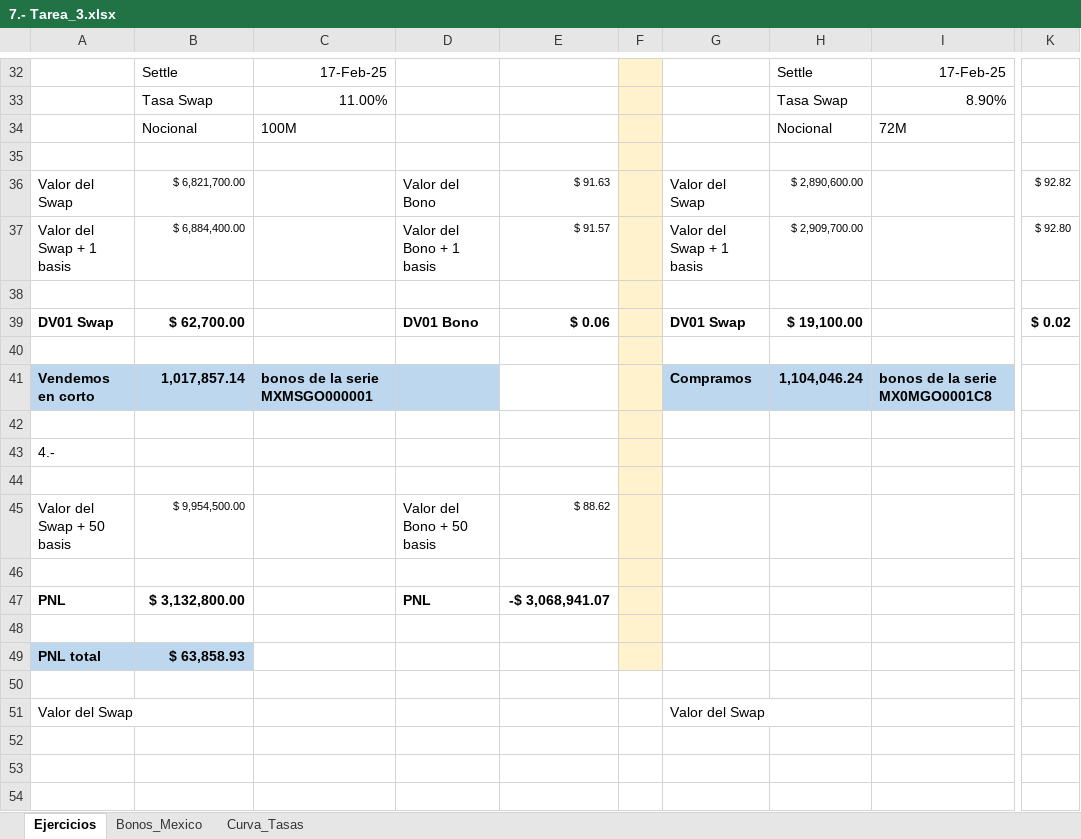
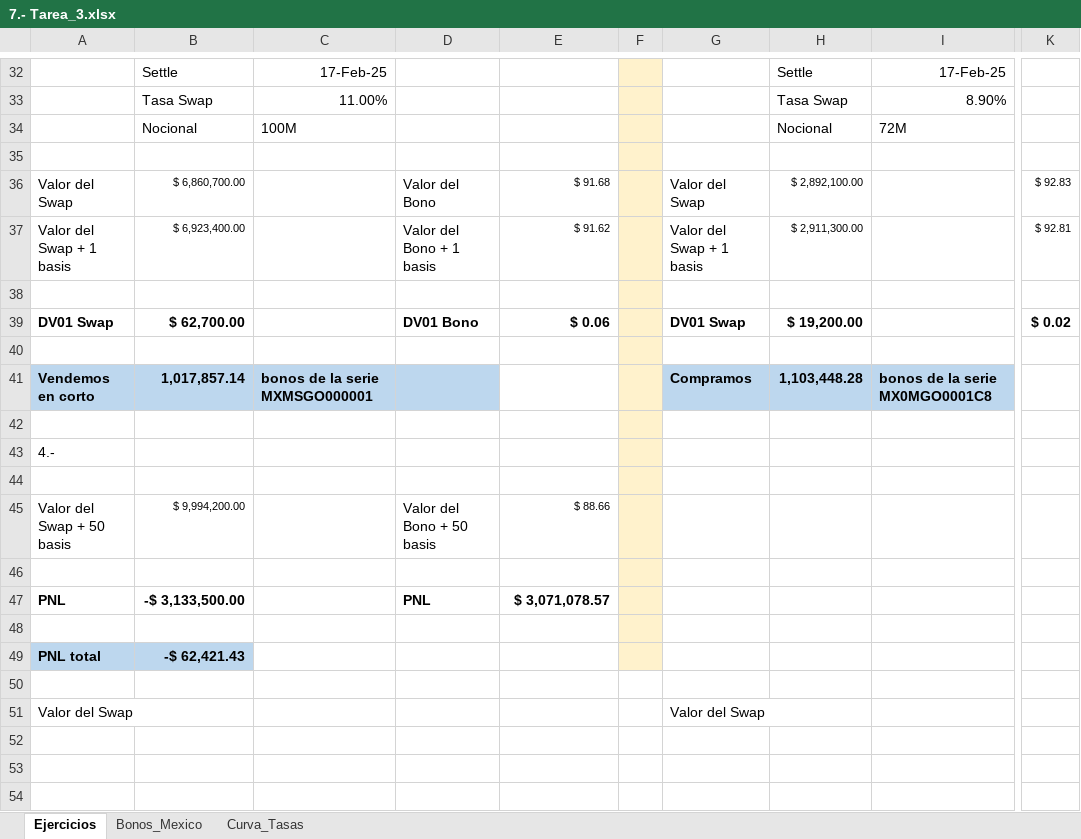
Before and after one commit to LuisMB09/admin_de_riesgos, an Excel workbook: 7.- Tarea_3.xlsx, sheet Ejercicios, drawn as a sheet; only a part is shown, gaps mark what is left out; values as stored, in another font and other column widths than the file's, no borders; charts and pictures not drawn; the diff names each change by its address in the sheet, - before the commit and + after, or states it on an @@ line.

Commit message:
fin tarea

```diff
--- a/7.- Tarea_3.xlsx (sheet Ejercicios)
+++ b/7.- Tarea_3.xlsx (sheet Ejercicios)
-B36: $ 6,821,700.00
+B36: $ 6,860,700.00
-E36: $ 91.63
+E36: $ 91.68
-H36: $ 2,890,600.00
+H36: $ 2,892,100.00
-K36: $ 92.82
+K36: $ 92.83
-B37: $ 6,884,400.00
+B37: $ 6,923,400.00
-E37: $ 91.57
+E37: $ 91.62
-H37: $ 2,909,700.00
+H37: $ 2,911,300.00
-K37: $ 92.80
+K37: $ 92.81
-H39: $ 19,100.00
+H39: $ 19,200.00
-H41: 1,104,046.24
+H41: 1,103,448.28
-B45: $ 9,954,500.00
+B45: $ 9,994,200.00
-E45: $ 88.62
+E45: $ 88.66
-B47: $ 3,132,800.00
+B47: -$ 3,133,500.00
-E47: -$ 3,068,941.07
+E47: $ 3,071,078.57
-B49: $ 63,858.93
+B49: -$ 62,421.43
```
Also changed, not shown: charts or pictures.
